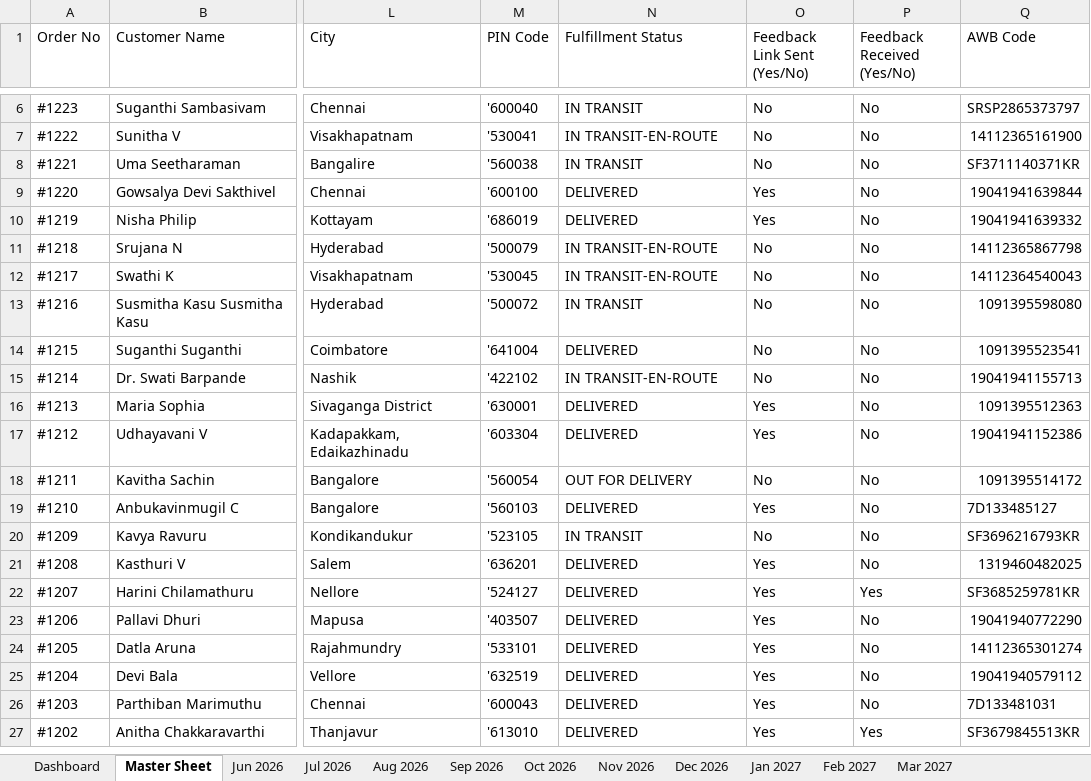
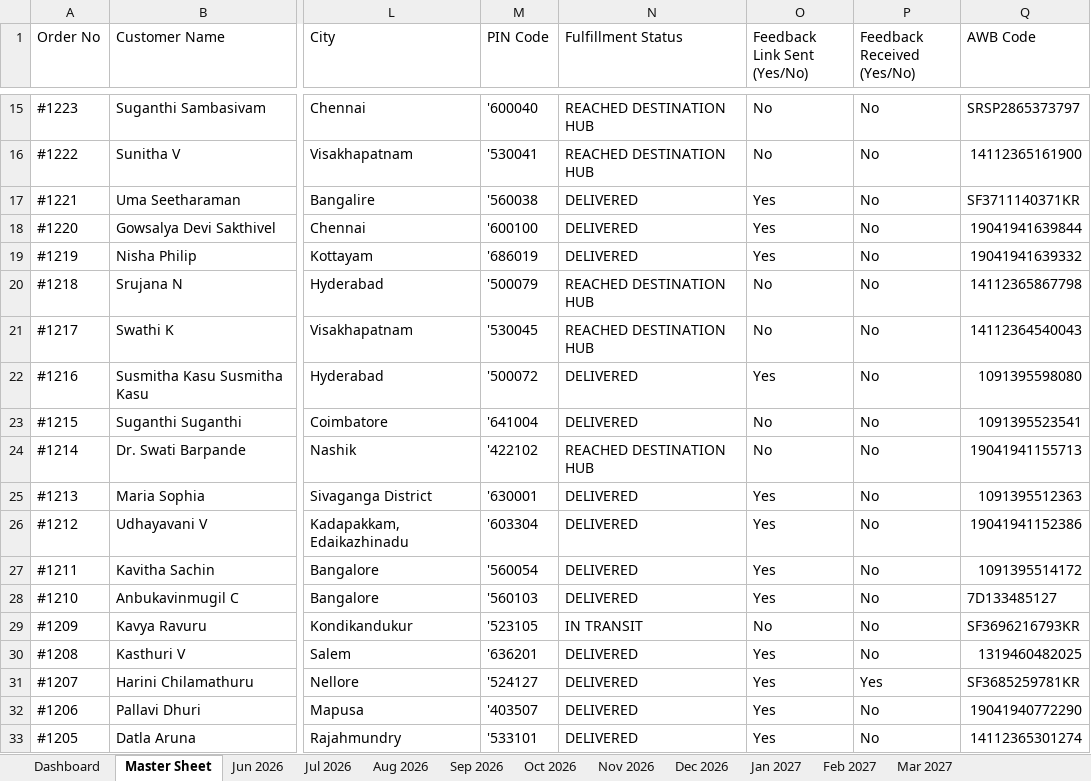
Before and after one commit to mahe-pkm/JANVI-AIKA-Website-Orders_AI, an Excel workbook: Janvi_Consolidated_Orders_2026_2027.xlsx, sheet Master Sheet, drawn as a sheet; only a part is shown, gaps mark what is left out; the shorter side is filled out with more unchanged rows; values as stored, in another font and other column widths than the file's, no cell formats; addresses are those after the commit; the diff covers the shown part only; the diff names each change by its address in the sheet, - before the commit and + after, or states it on an @@ line.

Commit message:
Auto-update consolidated order data and Excel sheet

```diff
--- a/Janvi_Consolidated_Orders_2026_2027.xlsx (sheet Master Sheet)
+++ b/Janvi_Consolidated_Orders_2026_2027.xlsx (sheet Master Sheet)
-N15 (Fulfillment Status): IN TRANSIT
+N15 (Fulfillment Status): REACHED DESTINATION HUB
-N16 (Fulfillment Status): IN TRANSIT-EN-ROUTE
+N16 (Fulfillment Status): REACHED DESTINATION HUB
-N17 (Fulfillment Status): IN TRANSIT
+N17 (Fulfillment Status): DELIVERED
-O17 (Feedback Link Sent (Yes/No)): No
+O17 (Feedback Link Sent (Yes/No)): Yes
-N20:N21 (Fulfillment Status): IN TRANSIT-EN-ROUTE
+N20:N21 (Fulfillment Status): REACHED DESTINATION HUB
-N22 (Fulfillment Status): IN TRANSIT
+N22 (Fulfillment Status): DELIVERED
-O22 (Feedback Link Sent (Yes/No)): No
+O22 (Feedback Link Sent (Yes/No)): Yes
-N24 (Fulfillment Status): IN TRANSIT-EN-ROUTE
+N24 (Fulfillment Status): REACHED DESTINATION HUB
-N27 (Fulfillment Status): OUT FOR DELIVERY
+N27 (Fulfillment Status): DELIVERED
-O27 (Feedback Link Sent (Yes/No)): No
+O27 (Feedback Link Sent (Yes/No)): Yes
```
Also changed, not shown: 9 added rows and 27 edited cells elsewhere in this sheet, sheet Jul 2026, sheet Dashboard, sheet Jun 2026, cell formats, 1 other file.
